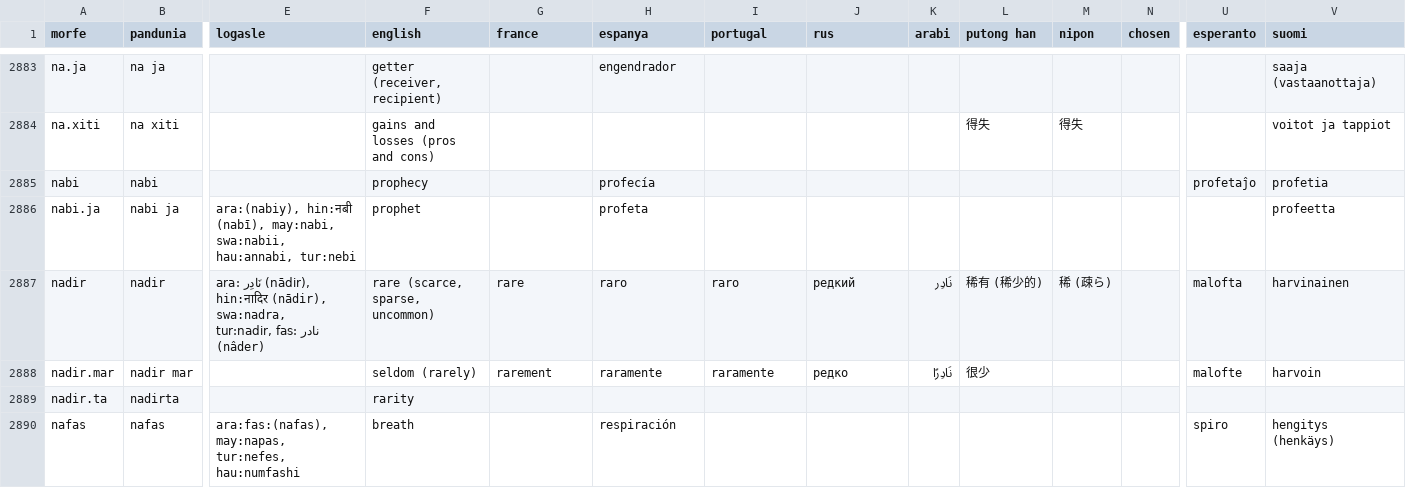
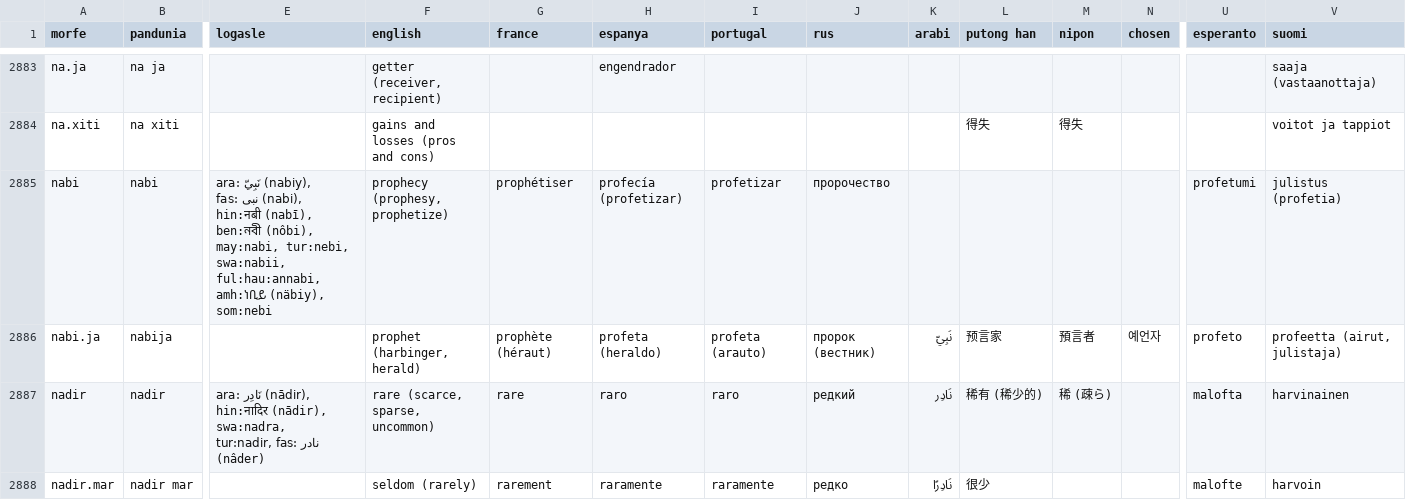
Before and after one commit to barumau/pandunia, a CSV file: pandunia-loge.csv, drawn as a sheet; only a part is shown, gaps mark what is left out; the shorter side is filled out with more unchanged rows; the diff covers the shown part only; the diff names each change by its address in the sheet, - before the commit and + after, or states it on an @@ line.

Commit message:
a tema de nabi

```diff
--- a/pandunia-loge.csv
+++ b/pandunia-loge.csv
-E2885 (logasle): (empty)
+E2885 (logasle): ara: نَبِيّ (nabiy), fas: نبی (nabi), hin:नबी (nabī), ben:নবী (nôbi), may:nabi, tur:nebi, swa:nabii, ful:hau:annabi, amh:ነቢይ (näbiy), som:nebi
-F2885 (english): prophecy
+F2885 (english): prophecy (prophesy, prophetize)
-G2885 (france): (empty)
+G2885 (france): prophétiser
-H2885 (espanya): profecía
+H2885 (espanya): profecía (profetizar)
-I2885 (portugal): (empty)
+I2885 (portugal): profetizar
-J2885 (rus): (empty)
+J2885 (rus): пророчество
-U2885 (esperanto): profetaĵo
+U2885 (esperanto): profetumi
-V2885 (suomi): profetia
+V2885 (suomi): julistus (profetia)
-B2886 (pandunia): nabi ja
+B2886 (pandunia): nabija
-E2886 (logasle): ara:(nabiy), hin:नबी (nabī), may:nabi, swa:nabii, hau:annabi, tur:nebi
+E2886 (logasle): (empty)
-F2886 (english): prophet
+F2886 (english): prophet (harbinger, herald)
-G2886 (france): (empty)
+G2886 (france): prophète (héraut)
-H2886 (espanya): profeta
+H2886 (espanya): profeta (heraldo)
-I2886 (portugal): (empty)
+I2886 (portugal): profeta (arauto)
-J2886 (rus): (empty)
+J2886 (rus): пророк (вестник)
-K2886 (arabi): (empty)
+K2886 (arabi): نَبِيّ
-L2886 (putong han): (empty)
+L2886 (putong han): 预言家
-M2886 (nipon): (empty)
+M2886 (nipon): 預言者
-N2886 (chosen): (empty)
+N2886 (chosen): 예언자
-U2886 (esperanto): (empty)
+U2886 (esperanto): profeto
-V2886 (suomi): profeetta
+V2886 (suomi): profeetta (airut, julistaja)
```
Also changed, not shown: 6 edited cells elsewhere in this file, 25 other files.
